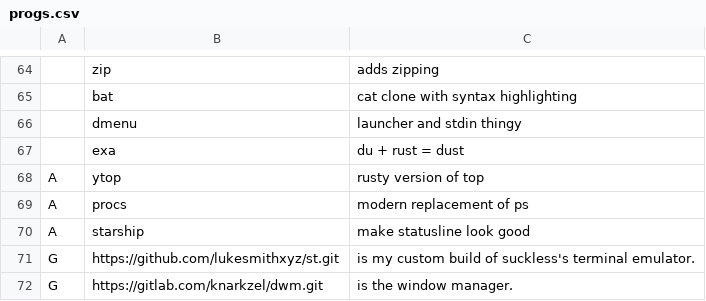
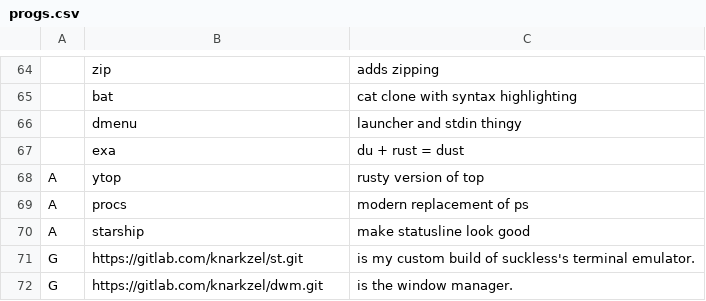
Before and after one commit to knarkzel/larbs, a CSV file: progs.csv, drawn as a sheet; only a part is shown, gaps mark what is left out.

Commit message:
bigger default font

```diff
--- a/progs.csv
+++ b/progs.csv
@@ -70,3 +70,3 @@ A,procs,"modern replacement of ps"
 A,starship,"make statusline look good"
-G,https://github.com/lukesmithxyz/st.git,"is my custom build of suckless's terminal emulator."
+G,https://gitlab.com/knarkzel/st.git,"is my custom build of suckless's terminal emulator."
 G,https://gitlab.com/knarkzel/dwm.git,"is the window manager."
```
